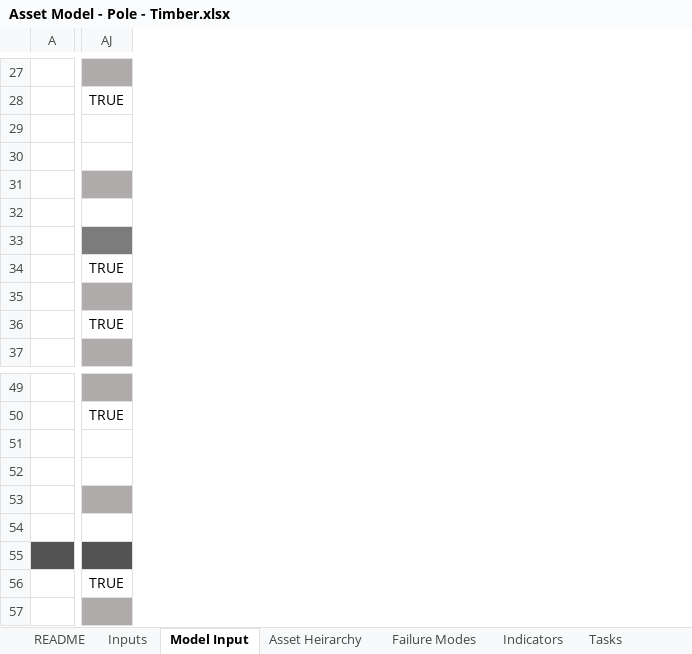
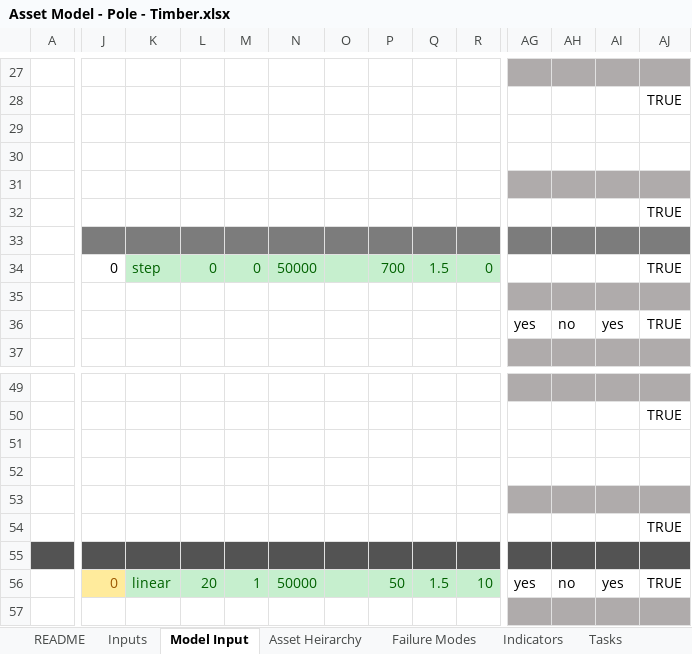
Before and after one commit to gavintreseder/pof, an Excel workbook: data/inputs/Asset Model - Pole - Timber.xlsx, sheet Model Input, drawn as a sheet; only a part is shown, gaps mark what is left out; values as stored, in another font and other column widths than the file's, no borders; conditional formats not drawn; 1 other sheet too large or unreadable and not compared; the diff covers the shown part only; the diff names each change by its address in the sheet, - before the commit and + after, or states it on an @@ line.

Commit message:
CI & input sheet updates

```diff
--- a/data/inputs/Asset Model - Pole - Timber.xlsx (sheet Model Input)
+++ b/data/inputs/Asset Model - Pole - Timber.xlsx (sheet Model Input)
@@ column J unhidden, row 34: 0; row 56: 0 @@
@@ column K unhidden, row 34: step; row 56: linear @@
@@ column L unhidden, row 34: 0; row 56: 20 @@
@@ column M unhidden, row 34: 0; row 56: 1 @@
@@ column N unhidden, row 34: 50000; row 56: 50000 @@
@@ column O unhidden, empty @@
@@ column P unhidden, row 34: 700; row 56: 50 @@
@@ column Q unhidden, row 34: 1.5; row 56: 1.5 @@
@@ column R unhidden, row 34: 0; row 56: 10 @@
@@ column AG unhidden, row 36: yes; row 56: yes @@
@@ column AH unhidden, row 36: no; row 56: no @@
@@ column AI unhidden, row 36: yes; row 56: yes @@
-AJ32: (empty)
+AJ32: TRUE
-AJ54: (empty)
+AJ54: TRUE
```
Also changed, not shown: 5 edited cells elsewhere in this sheet, 2 other files.
